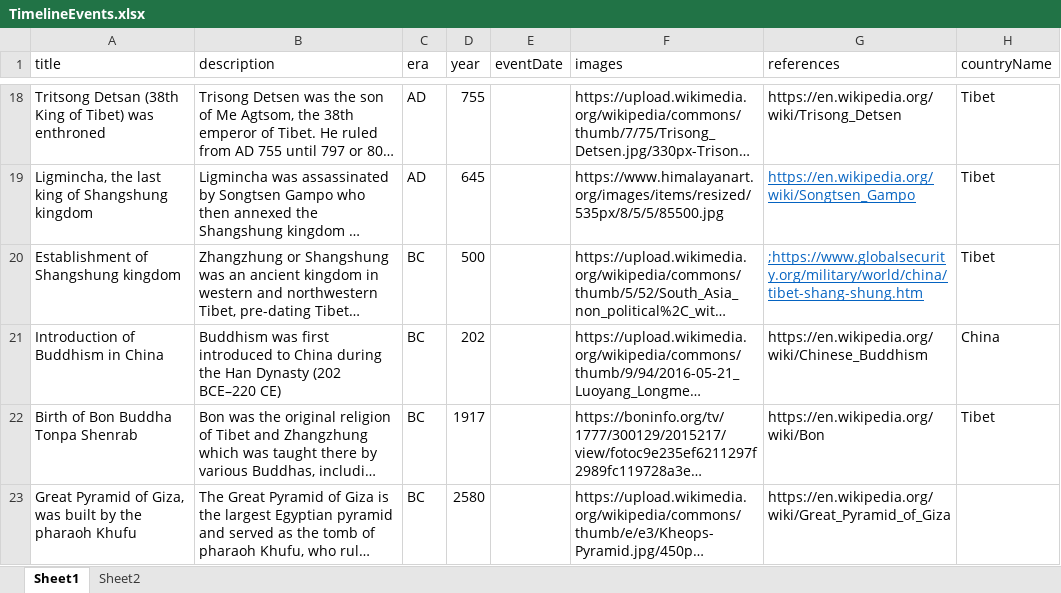
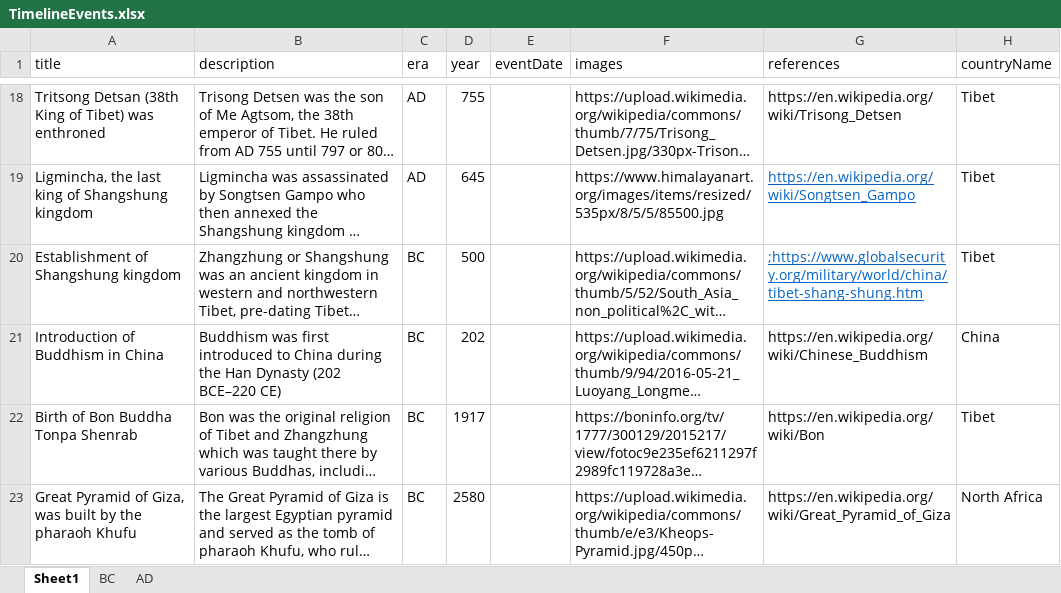
Before and after one commit to tseringgg/timeline, an Excel workbook: timeline-api/BulkCreateTimelineEvents/TimelineEvents.xlsx, sheet Sheet1, drawn as a sheet; only a part is shown, gaps mark what is left out; long unchanged cells end in …; values as stored, in another font and other column widths than the file's, no borders; the diff names each change by its address in the sheet, - before the commit and + after, or states it on an @@ line.

```diff
--- a/timeline-api/BulkCreateTimelineEvents/TimelineEvents.xlsx (sheet Sheet1)
+++ b/timeline-api/BulkCreateTimelineEvents/TimelineEvents.xlsx (sheet Sheet1)
-sheet tab: Sheet2
+sheet tab: BC
+sheet tab: AD
-H23 (countryName): (empty)
+H23 (countryName): North Africa
```
Also changed, not shown: sheet BC, 5 other files.
